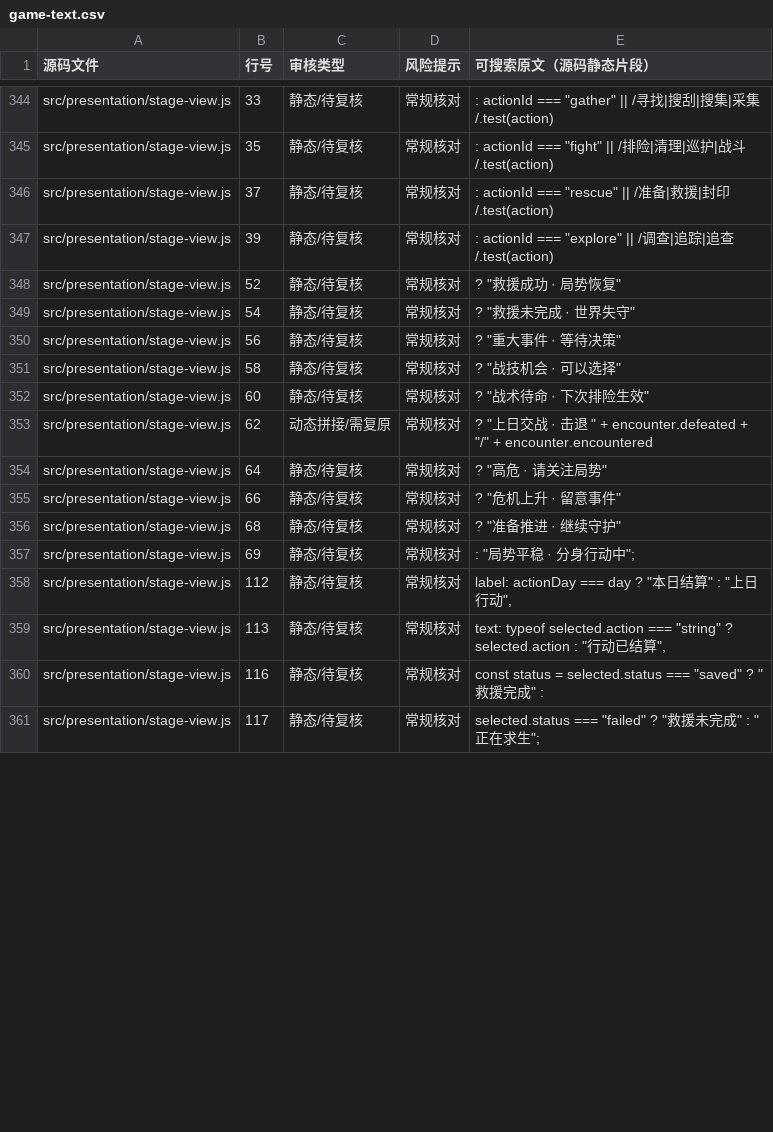
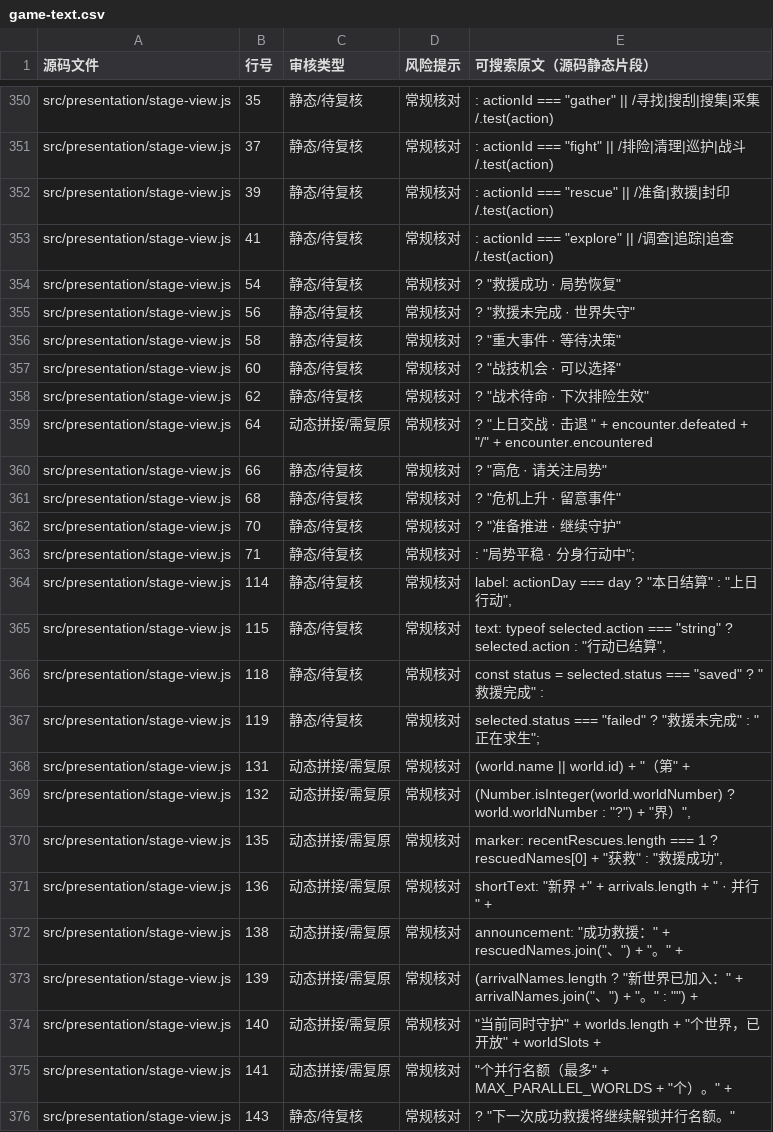
Before and after one commit to anlew07/learn, a CSV file: docs/review/game-text.csv, drawn as a sheet; only a part is shown, gaps mark what is left out; the diff covers the shown part only.

Commit message:
docs(review): export 2ad player-facing text inventory

```diff
--- a/docs/review/game-text.csv
+++ b/docs/review/game-text.csv
@@ -344,18 +350,27 @@
-"src/presentation/stage-view.js","33","静态/待复核","常规核对",": actionId === ""gather"" || /寻找|搜刮|搜集|采集/.test(action)"
-"src/presentation/stage-view.js","35","静态/待复核","常规核对",": actionId === ""fight"" || /排险|清理|巡护|战斗/.test(action)"
-"src/presentation/stage-view.js","37","静态/待复核","常规核对",": actionId === ""rescue"" || /准备|救援|封印/.test(action)"
-"src/presentation/stage-view.js","39","静态/待复核","常规核对",": actionId === ""explore"" || /调查|追踪|追查/.test(action)"
-"src/presentation/stage-view.js","52","静态/待复核","常规核对","? ""救援成功 · 局势恢复"""
-"src/presentation/stage-view.js","54","静态/待复核","常规核对","? ""救援未完成 · 世界失守"""
-"src/presentation/stage-view.js","56","静态/待复核","常规核对","? ""重大事件 · 等待决策"""
-"src/presentation/stage-view.js","58","静态/待复核","常规核对","? ""战技机会 · 可以选择"""
-"src/presentation/stage-view.js","60","静态/待复核","常规核对","? ""战术待命 · 下次排险生效"""
-"src/presentation/stage-view.js","62","动态拼接/需复原","常规核对","? ""上日交战 · 击退 "" + encounter.defeated + ""/"" + encounter.encountered"
-"src/presentation/stage-view.js","64","静态/待复核","常规核对","? ""高危 · 请关注局势"""
-"src/presentation/stage-view.js","66","静态/待复核","常规核对","? ""危机上升 · 留意事件"""
-"src/presentation/stage-view.js","68","静态/待复核","常规核对","? ""准备推进 · 继续守护"""
-"src/presentation/stage-view.js","69","静态/待复核","常规核对",": ""局势平稳 · 分身行动中"";"
-"src/presentation/stage-view.js","112","静态/待复核","常规核对","label: actionDay === day ? ""本日结算"" : ""上日行动"","
-"src/presentation/stage-view.js","113","静态/待复核","常规核对","text: typeof selected.action === ""string"" ? selected.action : ""行动已结算"","
-"src/presentation/stage-view.js","116","静态/待复核","常规核对","const status = selected.status === ""saved"" ? ""救援完成"" :"
-"src/presentation/stage-view.js","117","静态/待复核","常规核对","selected.status === ""failed"" ? ""救援未完成"" : ""正在求生"";"
+"src/presentation/stage-view.js","35","静态/待复核","常规核对",": actionId === ""gather"" || /寻找|搜刮|搜集|采集/.test(action)"
+"src/presentation/stage-view.js","37","静态/待复核","常规核对",": actionId === ""fight"" || /排险|清理|巡护|战斗/.test(action)"
+"src/presentation/stage-view.js","39","静态/待复核","常规核对",": actionId === ""rescue"" || /准备|救援|封印/.test(action)"
+"src/presentation/stage-view.js","41","静态/待复核","常规核对",": actionId === ""explore"" || /调查|追踪|追查/.test(action)"
+"src/presentation/stage-view.js","54","静态/待复核","常规核对","? ""救援成功 · 局势恢复"""
+"src/presentation/stage-view.js","56","静态/待复核","常规核对","? ""救援未完成 · 世界失守"""
+"src/presentation/stage-view.js","58","静态/待复核","常规核对","? ""重大事件 · 等待决策"""
+"src/presentation/stage-view.js","60","静态/待复核","常规核对","? ""战技机会 · 可以选择"""
+"src/presentation/stage-view.js","62","静态/待复核","常规核对","? ""战术待命 · 下次排险生效"""
+"src/presentation/stage-view.js","64","动态拼接/需复原","常规核对","? ""上日交战 · 击退 "" + encounter.defeated + ""/"" + encounter.encountered"
+"src/presentation/stage-view.js","66","静态/待复核","常规核对","? ""高危 · 请关注局势"""
+"src/presentation/stage-view.js","68","静态/待复核","常规核对","? ""危机上升 · 留意事件"""
+"src/presentation/stage-view.js","70","静态/待复核","常规核对","? ""准备推进 · 继续守护"""
+"src/presentation/stage-view.js","71","静态/待复核","常规核对",": ""局势平稳 · 分身行动中"";"
+"src/presentation/stage-view.js","114","静态/待复核","常规核对","label: actionDay === day ? ""本日结算"" : ""上日行动"","
+"src/presentation/stage-view.js","115","静态/待复核","常规核对","text: typeof selected.action === ""string"" ? selected.action : ""行动已结算"","
+"src/presentation/stage-view.js","118","静态/待复核","常规核对","const status = selected.status === ""saved"" ? ""救援完成"" :"
+"src/presentation/stage-view.js","119","静态/待复核","常规核对","selected.status === ""failed"" ? ""救援未完成"" : ""正在求生"";"
+"src/presentation/stage-view.js","131","动态拼接/需复原","常规核对","(world.name || world.id) + ""（第"" +"
+"src/presentation/stage-view.js","132","动态拼接/需复原","常规核对","(Number.isInteger(world.worldNumber) ? world.worldNumber : ""?"") + ""界）"","
+"src/presentation/stage-view.js","135","动态拼接/需复原","常规核对","marker: recentRescues.length === 1 ? rescuedNames[0] + ""获救"" : ""救援成功"","
+"src/presentation/stage-view.js","136","动态拼接/需复原","常规核对","shortText: ""新界 +"" + arrivals.length + "" · 并行 "" +"
+"src/presentation/stage-view.js","138","动态拼接/需复原","常规核对","announcement: ""成功救援："" + rescuedNames.join(""、"") + ""。"" +"
+"src/presentation/stage-view.js","139","动态拼接/需复原","常规核对","(arrivalNames.length ? ""新世界已加入："" + arrivalNames.join(""、"") + ""。"" : """") +"
+"src/presentation/stage-view.js","140","动态拼接/需复原","常规核对","""当前同时守护"" + worlds.length + ""个世界，已开放"" + worldSlots +"
+"src/presentation/stage-view.js","141","动态拼接/需复原","常规核对","""个并行名额（最多"" + MAX_PARALLEL_WORLDS + ""个）。"" +"
+"src/presentation/stage-view.js","143","静态/待复核","常规核对","? ""下一次成功救援将继续解锁并行名额。"""
```
Also changed, not shown: 7 added rows and 60 edited cells elsewhere in this file.
